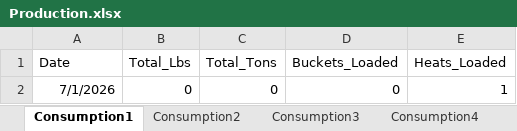
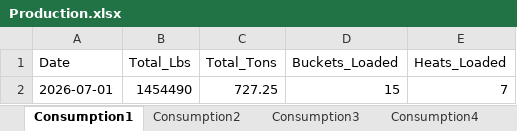
Before and after one commit to Harsco36Map/Yardmap, an Excel workbook: Production.xlsx, sheet Consumption1, drawn as a sheet; values as stored, in another font and other column widths than the file's, no borders; removed rows and columns are numbered as before the commit, all else as after; the diff names each change by its address in the sheet, - before the commit and + after, or states it on an @@ line.

```diff
--- a/Production.xlsx (sheet Consumption1)
+++ b/Production.xlsx (sheet Consumption1)
-row 2: 7/1/2026 | 0 | 0 | 0 | 1
+row 2: 2026-07-01 | 1454490 | 727.25 | 15 | 7
```
Also changed, not shown: sheet Consumption4, sheet Consumption2, sheet Consumption3.
